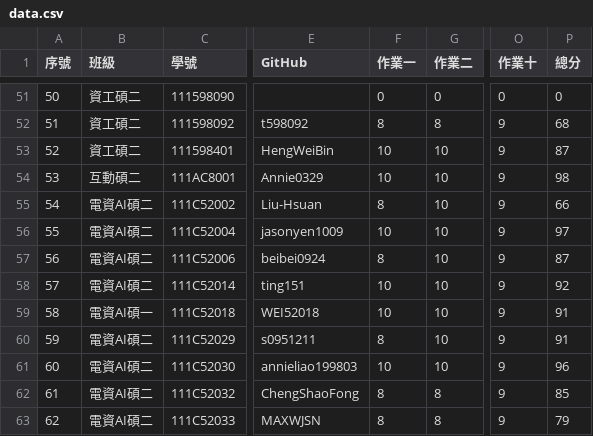
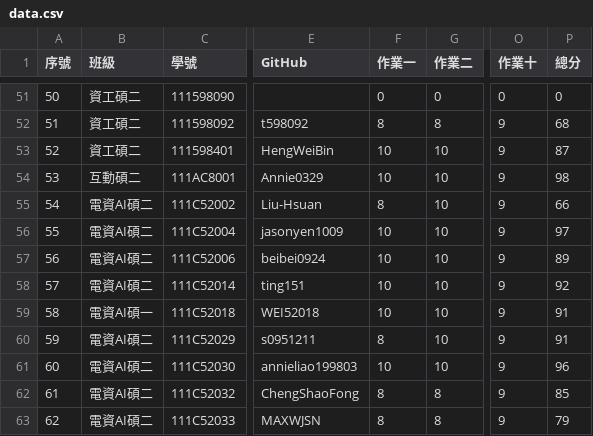
Before and after one commit to yungpei/vis2023f_grade, a CSV file: csv/data.csv, drawn as a sheet; only a part is shown, gaps mark what is left out; the diff names each change by its address in the sheet, - before the commit and + after, or states it on an @@ line.

Commit message:
Update data.csv

```diff
--- a/csv/data.csv
+++ b/csv/data.csv
-F57 (作業一): 8
+F57 (作業一): 10
-P57 (總分): 87
+P57 (總分): 89
```
